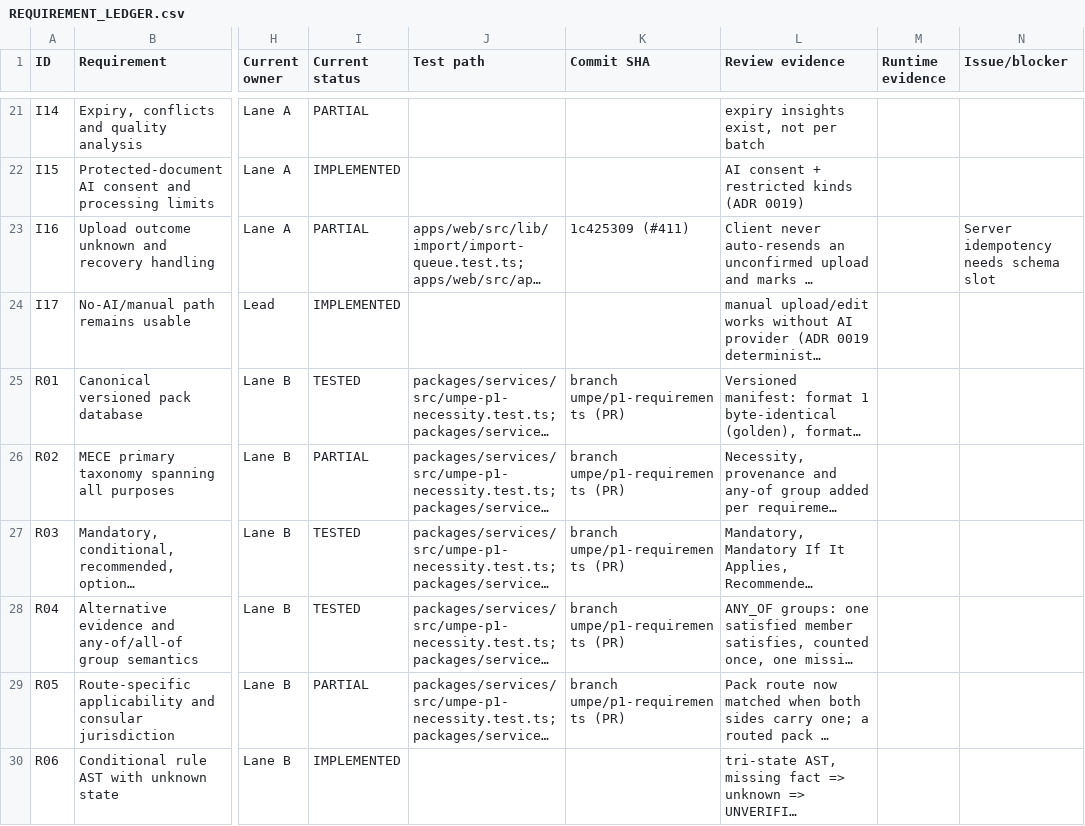
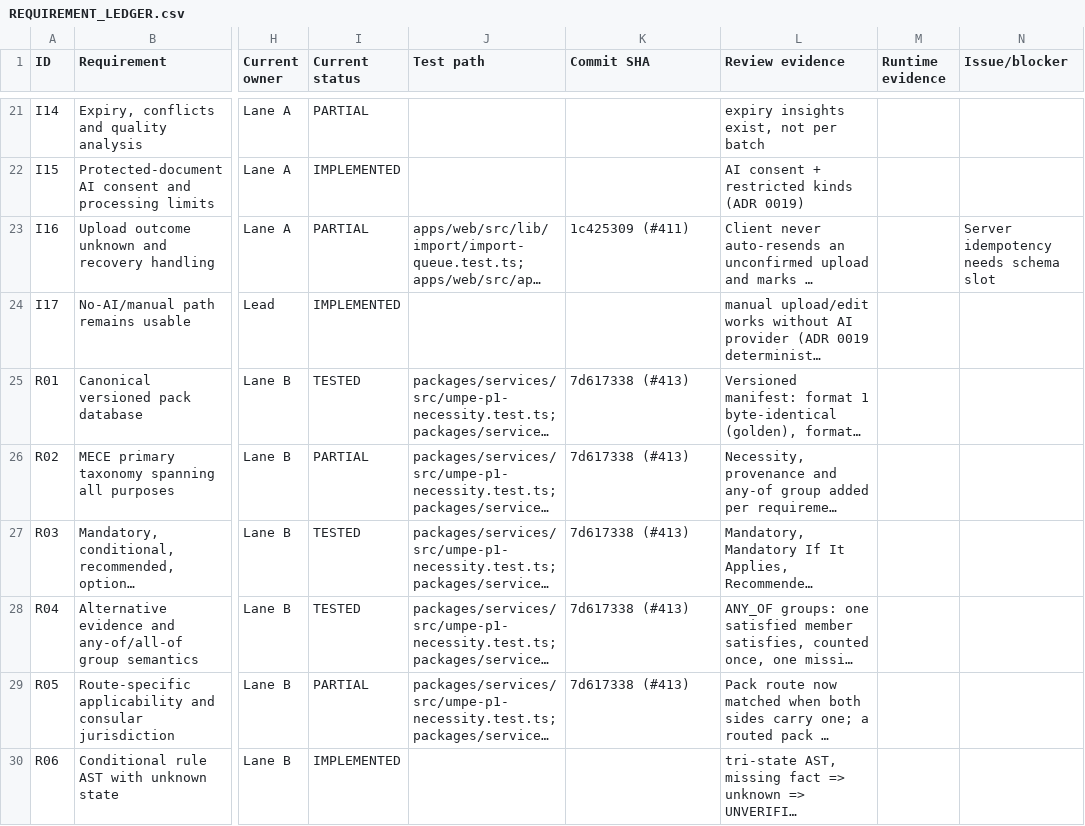
Before and after one commit to sadatnitex/visastack, a CSV file: docs/umpe/ledgers/REQUIREMENT_LEDGER.csv, drawn as a sheet; only a part is shown, gaps mark what is left out; long unchanged cells end in …; the diff covers the shown part only; the diff names each change by its address in the sheet, - before the commit and + after, or states it on an @@ line.

```diff
--- a/docs/umpe/ledgers/REQUIREMENT_LEDGER.csv
+++ b/docs/umpe/ledgers/REQUIREMENT_LEDGER.csv
-K25:K29 (Commit SHA): branch umpe/p1-requirements (PR)
+K25:K29 (Commit SHA): 7d617338 (#413)
```
Also changed, not shown: 34 edited cells elsewhere in this file, 1 other file.
